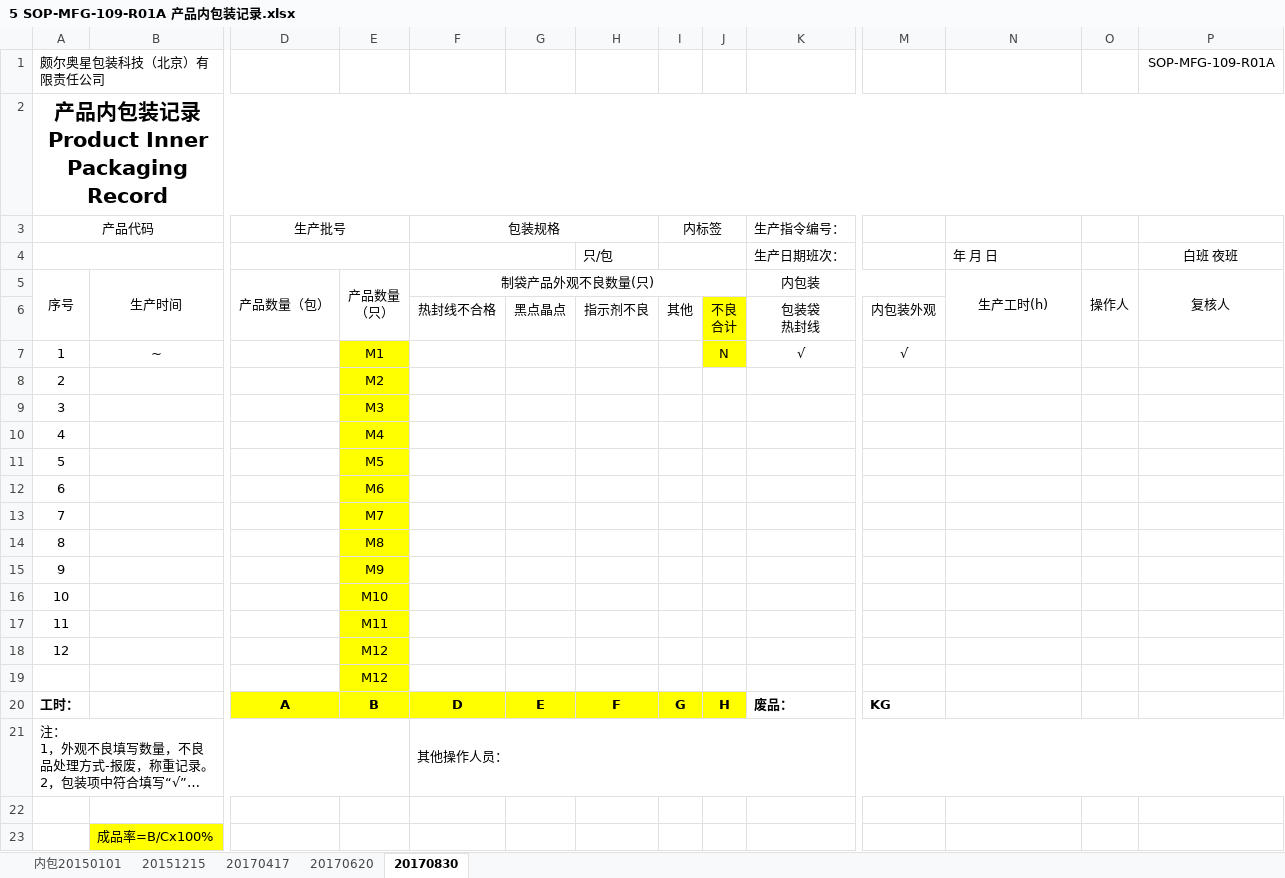
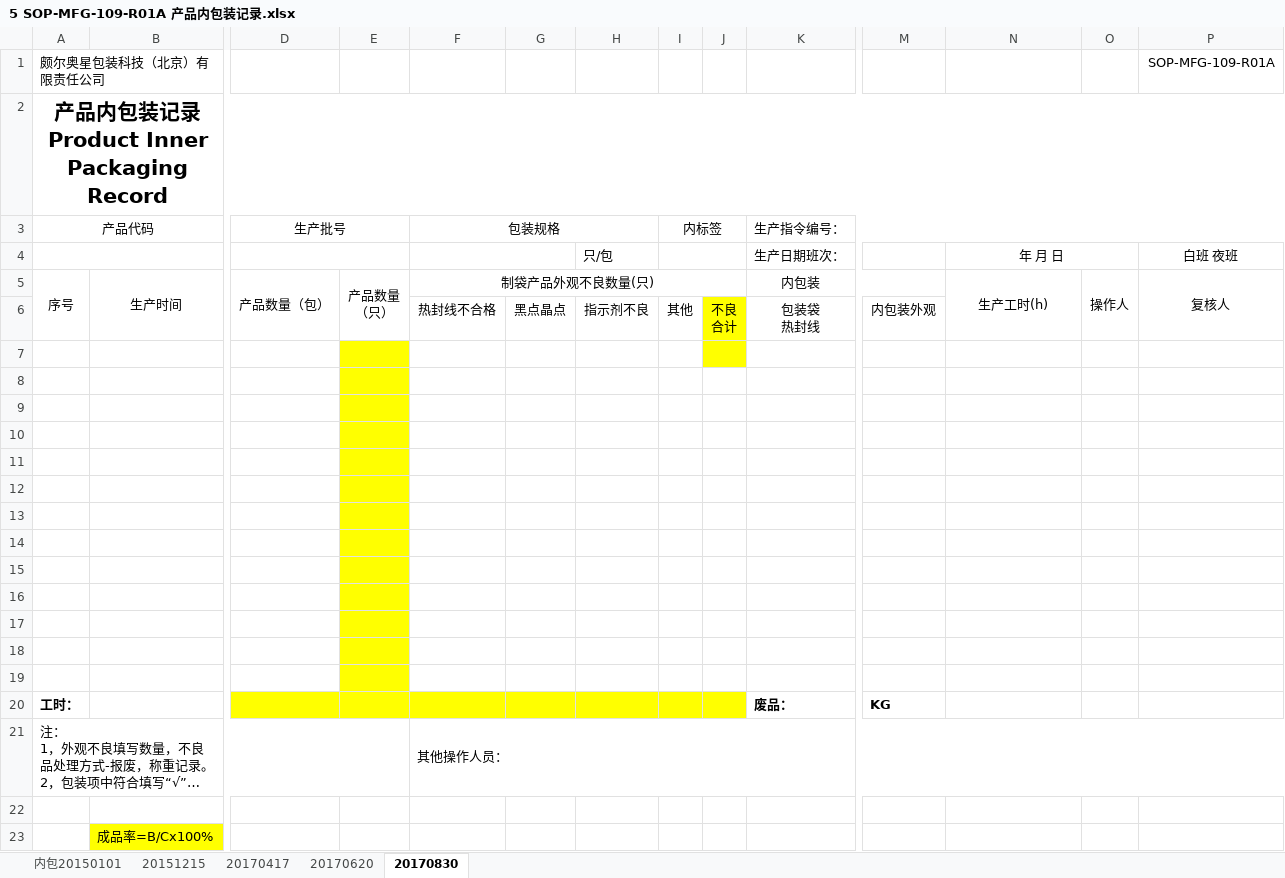
Before and after one commit to warmkid/mitcpro, an Excel workbook: mySystem/mySystem/xls/LDPEBag/5 SOP-MFG-109-R01A 产品内包装记录.xlsx, sheet 20170830, drawn as a sheet; only a part is shown, gaps mark what is left out; long unchanged cells end in …; values as stored, in another font and other column widths than the file's, no borders; rows hold the shown columns only; the diff names each change by its address in the sheet, - before the commit and + after, or states it on an @@ line.

```diff
--- a/mySystem/mySystem/xls/LDPEBag/5 SOP-MFG-109-R01A 产品内包装记录.xlsx (sheet 20170830)
+++ b/mySystem/mySystem/xls/LDPEBag/5 SOP-MFG-109-R01A 产品内包装记录.xlsx (sheet 20170830)
+K3:P3 merged
-N4 alignment: left
+N4 alignment: center
+N4:O4 merged
-row 7: 1 | ~ |  | M1 |  |  |  |  | N | √ | √
+row 7: (empty)
-row 8: 2 |  |  | M2
+row 8: (empty)
-row 9: 3 |  |  | M3
+row 9: (empty)
-row 10: 4 |  |  | M4
+row 10: (empty)
-row 11: 5 |  |  | M5
+row 11: (empty)
-row 12: 6 |  |  | M6
+row 12: (empty)
-row 13: 7 |  |  | M7
+row 13: (empty)
-row 14: 8 |  |  | M8
+row 14: (empty)
-row 15: 9 |  |  | M9
+row 15: (empty)
-row 16: 10 |  |  | M10
+row 16: (empty)
-row 17: 11 |  |  | M11
+row 17: (empty)
-row 18: 12 |  |  | M12
+row 18: (empty)
-E19: M12
+E19: (empty)
-D20: A
+D20: (empty)
-E20: B
+E20: (empty)
-F20: D
+F20: (empty)
-G20: E
+G20: (empty)
-H20: F
+H20: (empty)
-I20: G
+I20: (empty)
-J20: H
+J20: (empty)
```
Also changed, not shown: mySystem/mySystem/xls/cleancut/4 SOP-MFG-302-R04A 清洁分切机运行记录.xlsx, mySystem/mySystem/xls/cleancut/5 SOP-MFG-302-R05A 清洁分切工序清场记录.xlsx, 8 other files.
